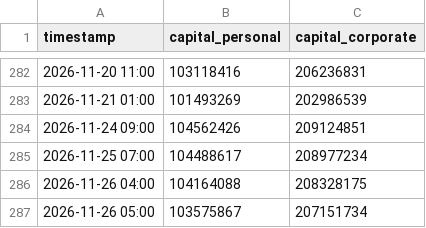
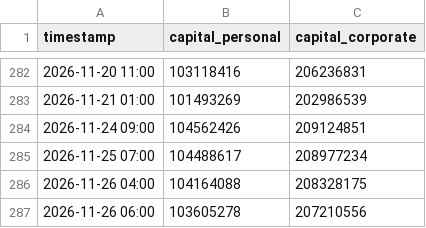
Before and after one commit to PJ-Baibain/pb-trade-log, a CSV file: equity.csv, drawn as a sheet; only a part is shown, gaps mark what is left out.

```diff
--- a/equity.csv
+++ b/equity.csv
@@ -286,2 +286,2 @@ timestamp,capital_personal,capital_corporate
 2026-11-26 04:00,104164088,208328175
-2026-11-26 05:00,103575867,207151734
+2026-11-26 06:00,103605278,207210556
```
Also changed, not shown: trades.csv, 7 other files.
